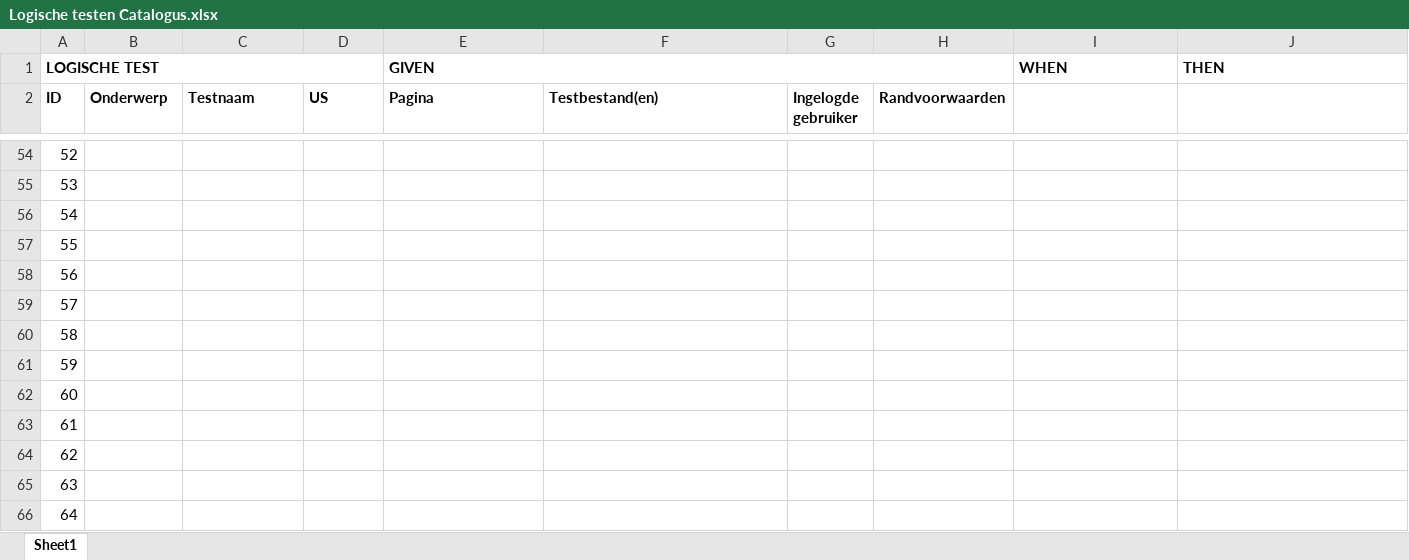
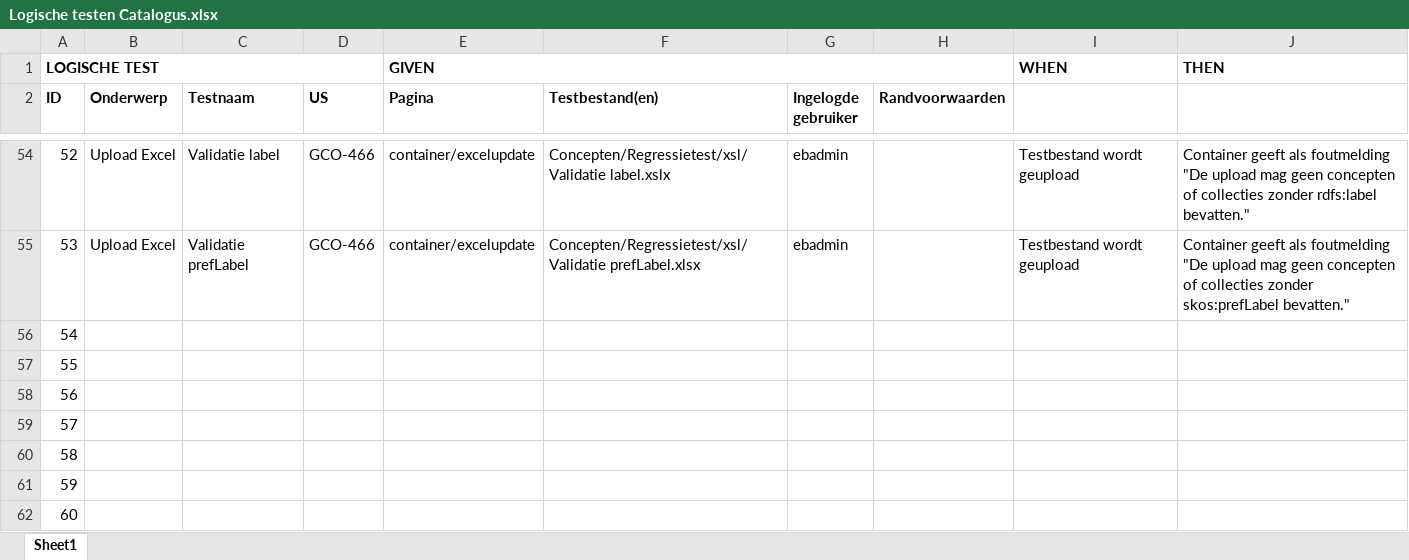
Before and after one commit to bp4mc2/bp4mc2, an Excel workbook: catalogusdata/Logische testen Catalogus.xlsx, sheet Sheet1, drawn as a sheet; only a part is shown, gaps mark what is left out; the shorter side is filled out with more unchanged rows; values as stored, in another font and other column widths than the file's, no borders; the diff covers the shown part only; the diff names each change by its address in the sheet, - before the commit and + after, or states it on an @@ line.

Commit message:
Excelupdate-containers gefixed, regressietesten Excel toegevoegd inclusief testbestanden

```diff
--- a/catalogusdata/Logische testen Catalogus.xlsx (sheet Sheet1)
+++ b/catalogusdata/Logische testen Catalogus.xlsx (sheet Sheet1)
-B54:B55 (Onderwerp): (empty)
+B54:B55 (Onderwerp): Upload Excel
-C54 (Testnaam): (empty)
+C54 (Testnaam): Validatie label
-D54:D55 (US): (empty)
+D54:D55 (US): GCO-466
-E54:E55 (Pagina): (empty)
+E54:E55 (Pagina): container/excelupdate
-F54 (Testbestand(en)): (empty)
+F54 (Testbestand(en)): Concepten/Regressietest/xsl/Validatie label.xslx
-G54:G55 (Ingelogde gebruiker): (empty)
+G54:G55 (Ingelogde gebruiker): ebadmin
-I54:I55: (empty)
+I54:I55: Testbestand wordt geupload
-J54: (empty)
+J54: Container geeft als foutmelding "De upload mag geen concepten of collecties zonder rdfs:label bevatten."
-C55 (Testnaam): (empty)
+C55 (Testnaam): Validatie prefLabel
-F55 (Testbestand(en)): (empty)
+F55 (Testbestand(en)): Concepten/Regressietest/xsl/Validatie prefLabel.xlsx
-J55: (empty)
+J55: Container geeft als foutmelding "De upload mag geen concepten of collecties zonder skos:prefLabel bevatten."
```
Also changed, not shown: 89 edited cells elsewhere in this sheet, 12 other files.
